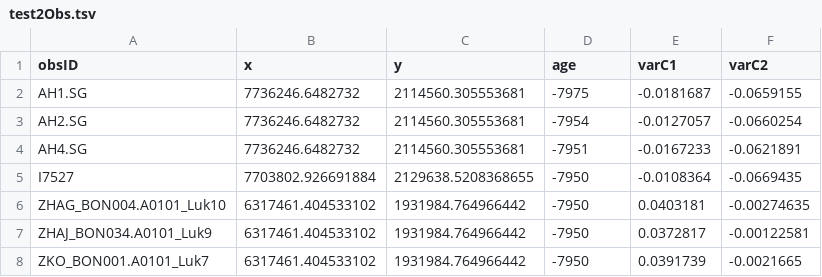
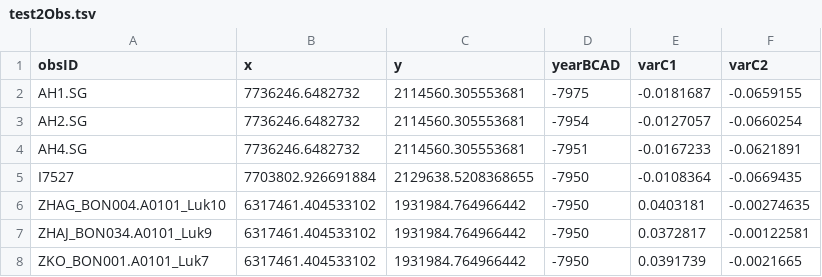
Before and after one commit to nevrome/locest, a TSV file: playground/test2Obs.tsv, drawn as a sheet; only a part is shown.

Commit message:
renamed variable name age to the more precise yearBCAD + wrote a name look function that can handle different column names (to allow seamless interaction with currycarbon)

```diff
--- a/playground/test2Obs.tsv
+++ b/playground/test2Obs.tsv
@@ -1,2 +1,2 @@
-obsID	x	y	age	varC1	varC2
+obsID	x	y	yearBCAD	varC1	varC2
 AH1.SG	7736246.6482732	2114560.305553681	-7975	-0.0181687	-0.0659155
```
Also changed, not shown: 5 other files.
